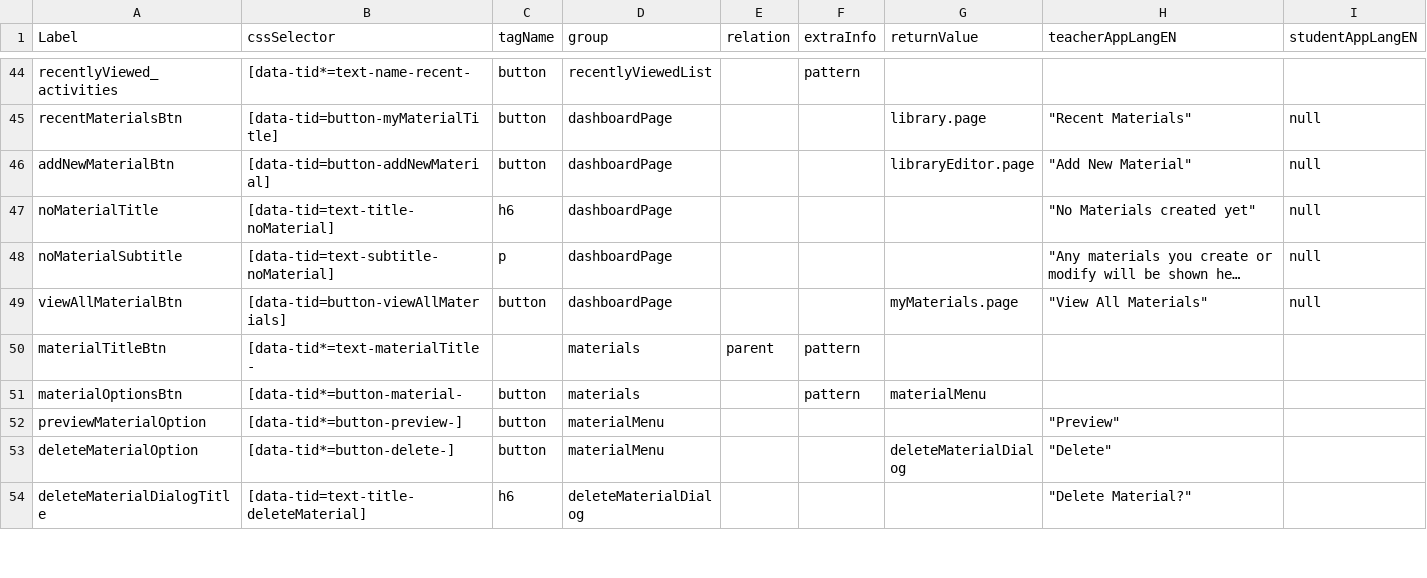
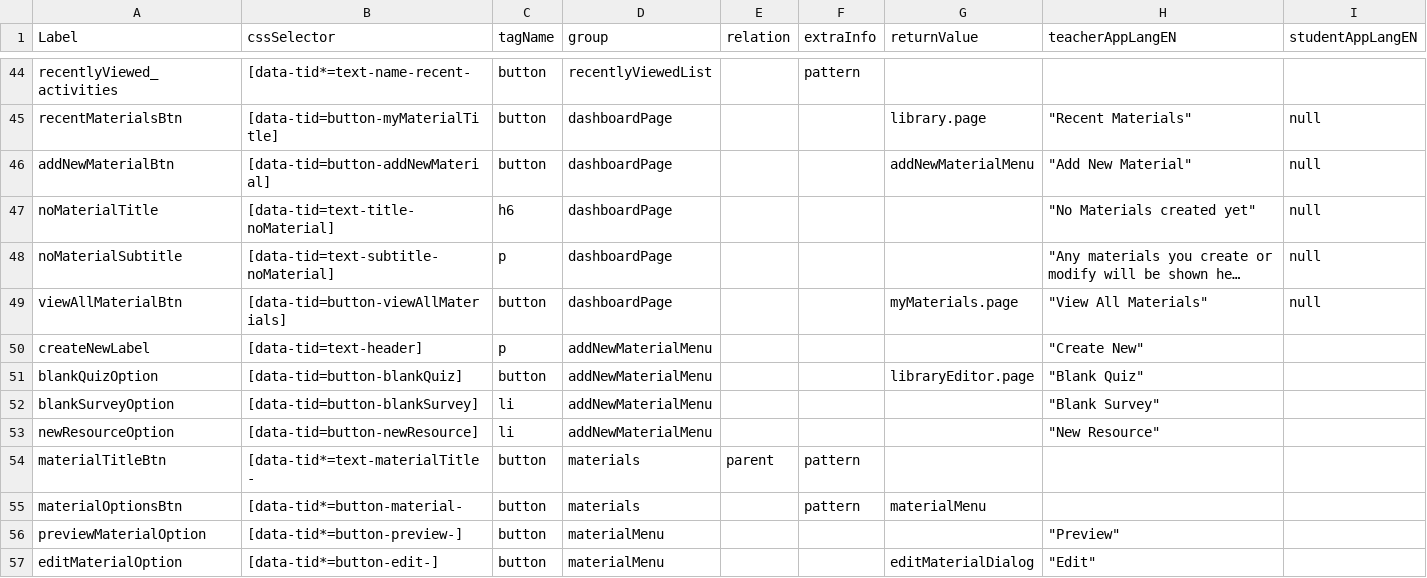
Before and after one commit to comproDLS-Engage/qa-dls-engage-v2, a CSV file: engageAutomation/testResources/selectors/engageExperienceApp/csv/dashboard.csv, drawn as a sheet; only a part is shown, gaps mark what is left out; the shorter side is filled out with more unchanged rows; long unchanged cells end in …; addresses are those after the commit; the diff covers the shown part only; the diff names each change by its address in the sheet, - before the commit and + after, or states it on an @@ line.

```diff
--- a/engageAutomation/testResources/selectors/engageExperienceApp/csv/dashboard.csv
+++ b/engageAutomation/testResources/selectors/engageExperienceApp/csv/dashboard.csv
-G46 (returnValue): libraryEditor.page
+G46 (returnValue): addNewMaterialMenu
+row 50: createNewLabel | [data-tid=text-header] | p | addNewMaterialMenu |  |  |  | "Create New"
+row 51: blankQuizOption | [data-tid=button-blankQuiz] | button | addNewMaterialMenu |  |  | libraryEditor.page | "Blank Quiz"
+row 52: blankSurveyOption | [data-tid=button-blankSurvey] | li | addNewMaterialMenu |  |  |  | "Blank Survey"
+row 53: newResourceOption | [data-tid=button-newResource] | li | addNewMaterialMenu |  |  |  | "New Resource"
-C54 (tagName): (empty)
+C54 (tagName): button
+row 57: editMaterialOption | [data-tid*=button-edit-] | button | materialMenu |  |  | editMaterialDialog | "Edit"
```
Also changed, not shown: 5 added rows and 11 edited cells elsewhere in this file, 4 other files.
